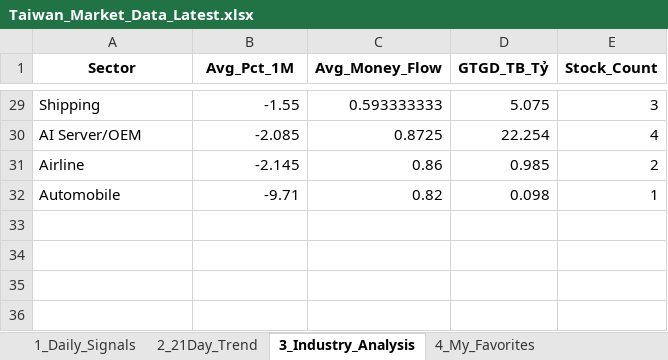
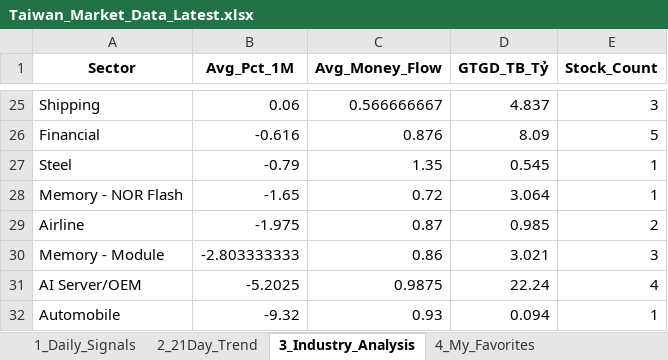
Before and after one commit to chipmoon/dashboard-tw, an Excel workbook: Taiwan_Market_Data_Latest.xlsx, sheet 3_Industry_Analysis, drawn as a sheet; only a part is shown, gaps mark what is left out; values as stored, in another font and other column widths than the file's, no borders; removed rows and columns are numbered as before the commit, all else as after; the diff covers the shown part only; the diff names each change by its address in the sheet, - before the commit and + after, or states it on an @@ line.

```diff
--- a/Taiwan_Market_Data_Latest.xlsx (sheet 3_Industry_Analysis)
+++ b/Taiwan_Market_Data_Latest.xlsx (sheet 3_Industry_Analysis)
-B25 (Avg_Pct_1M): -1.55
+B25 (Avg_Pct_1M): 0.06
-C25 (Avg_Money_Flow): 0.593333333
+C25 (Avg_Money_Flow): 0.566666667
-D25 (GTGD_TB_Tỷ): 5.075
+D25 (GTGD_TB_Tỷ): 4.837
-row 30: AI Server/OEM | -2.085 | 0.8725 | 22.254 | 4
+row 26: Financial | -0.616 | 0.876 | 8.09 | 5
+row 27: Steel | -0.79 | 1.35 | 0.545 | 1
+row 28: Memory - NOR Flash | -1.65 | 0.72 | 3.064 | 1
-B29 (Avg_Pct_1M): -2.145
+B29 (Avg_Pct_1M): -1.975
-C29 (Avg_Money_Flow): 0.86
+C29 (Avg_Money_Flow): 0.87
+row 30: Memory - Module | -2.803333333 | 0.86 | 3.021 | 3
+row 31: AI Server/OEM | -5.2025 | 0.9875 | 22.24 | 4
-B32 (Avg_Pct_1M): -9.71
+B32 (Avg_Pct_1M): -9.32
-C32 (Avg_Money_Flow): 0.82
+C32 (Avg_Money_Flow): 0.93
-D32 (GTGD_TB_Tỷ): 0.098
+D32 (GTGD_TB_Tỷ): 0.094
```
Also changed, not shown: 11 added rows, 15 removed rows and 36 edited cells elsewhere in this sheet, sheet 1_Daily_Signals, sheet 2_21Day_Trend, sheet 4_My_Favorites.
